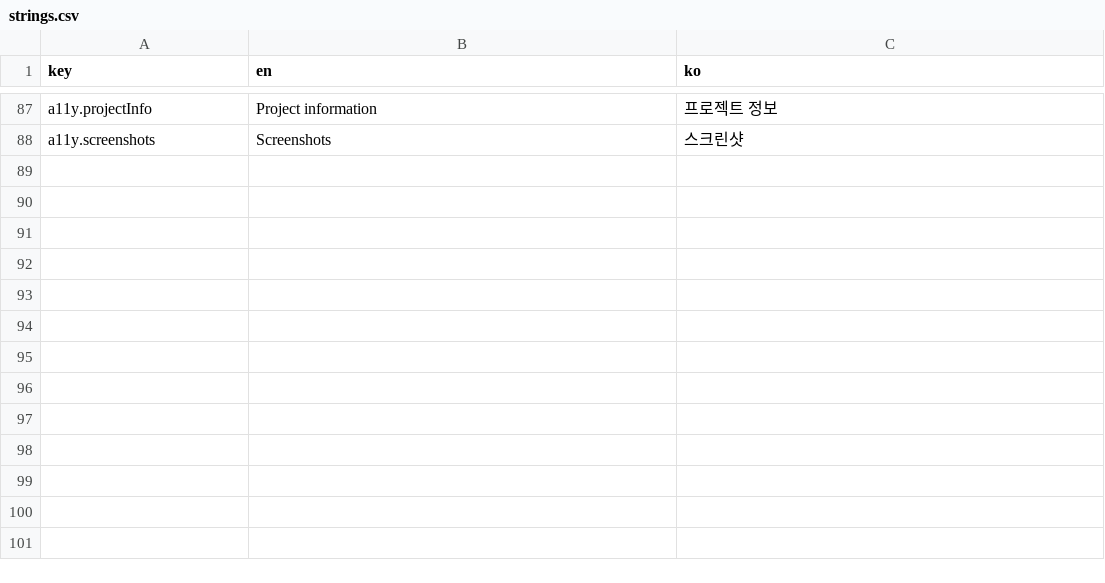
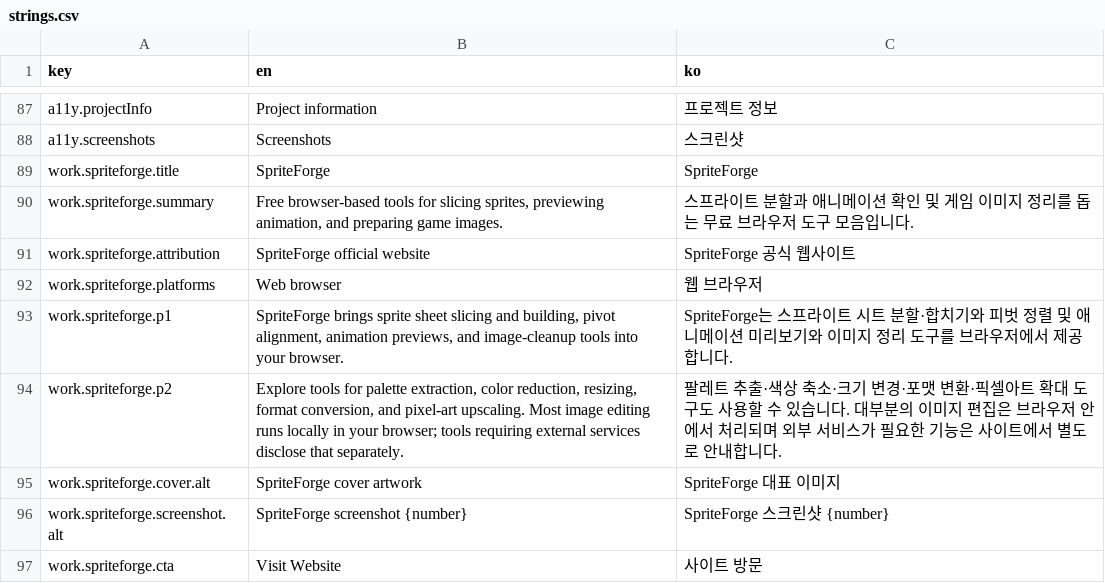
Before and after one commit to Arktis-P/Arktis-P.github.io, a CSV file: content/i18n/strings.csv, drawn as a sheet; only a part is shown, gaps mark what is left out.

Commit message:
✨ feat(site): add SpriteForge as a bilingual public web-tool work

```diff
--- a/content/i18n/strings.csv
+++ b/content/i18n/strings.csv
@@ -88 +88,10 @@ a11y.projectInfo,Project information,프로젝트 정보
 a11y.screenshots,Screenshots,스크린샷
+work.spriteforge.title,SpriteForge,SpriteForge
+work.spriteforge.summary,"Free browser-based tools for slicing sprites, previewing animation, and preparing game images.",스프라이트 분할과 애니메이션 확인 및 게임 이미지 정리를 돕는 무료 브라우저 도구 모음입니다.
+work.spriteforge.attribution,SpriteForge official website,SpriteForge 공식 웹사이트
+work.spriteforge.platforms,Web browser,웹 브라우저
+work.spriteforge.p1,"SpriteForge brings sprite sheet slicing and building, pivot alignment, animation previews, and image-cleanup tools into your browser.",SpriteForge는 스프라이트 시트 분할·합치기와 피벗 정렬 및 애니메이션 미리보기와 이미지 정리 도구를 브라우저에서 제공합니다.
+work.spriteforge.p2,"Explore tools for palette extraction, color reduction, resizing, format conversion, and pixel-art upscaling. Most image editing runs locally in your browser; tools requiring external services disclose that separately.",팔레트 추출·색상 축소·크기 변경·포맷 변환·픽셀아트 확대 도구도 사용할 수 있습니다. 대부분의 이미지 편집은 브라우저 안에서 처리되며 외부 서비스가 필요한 기능은 사이트에서 별도로 안내합니다.
+work.spriteforge.cover.alt,SpriteForge cover artwork,SpriteForge 대표 이미지
+work.spriteforge.screenshot.alt,SpriteForge screenshot {number},SpriteForge 스크린샷 {number}
+work.spriteforge.cta,Visit Website,사이트 방문
```
Also changed, not shown: 4 other files.
